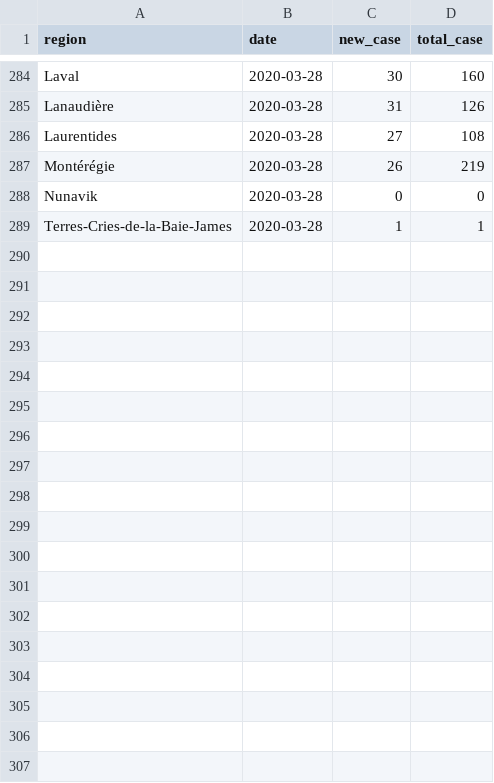
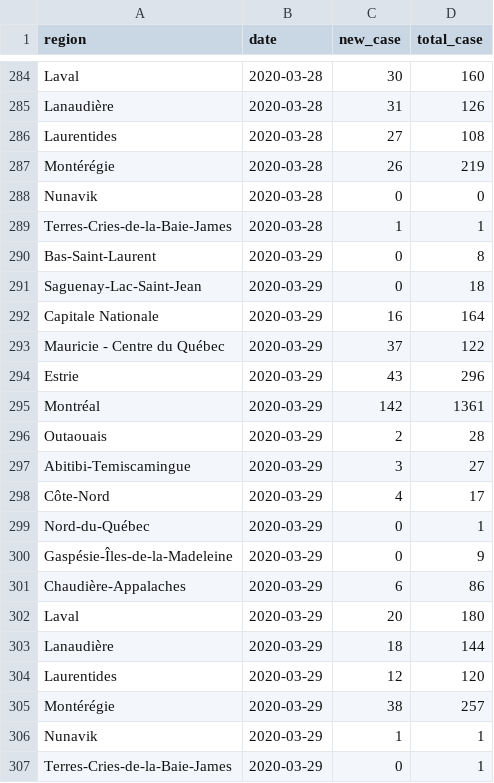
Before and after one commit to pboardman/covid19-data-quebec, a CSV file: csv/region.csv, drawn as a sheet; only a part is shown, gaps mark what is left out; the diff names each change by its address in the sheet, - before the commit and + after, or states it on an @@ line.

Commit message:
Data for 2020-03-29

```diff
--- a/csv/region.csv
+++ b/csv/region.csv
+row 290: Bas-Saint-Laurent | 2020-03-29 | 0 | 8
+row 291: Saguenay-Lac-Saint-Jean | 2020-03-29 | 0 | 18
+row 292: Capitale Nationale | 2020-03-29 | 16 | 164
+row 293: Mauricie - Centre du Québec | 2020-03-29 | 37 | 122
+row 294: Estrie | 2020-03-29 | 43 | 296
+row 295: Montréal | 2020-03-29 | 142 | 1361
+row 296: Outaouais | 2020-03-29 | 2 | 28
+row 297: Abitibi-Temiscamingue | 2020-03-29 | 3 | 27
+row 298: Côte-Nord | 2020-03-29 | 4 | 17
+row 299: Nord-du-Québec | 2020-03-29 | 0 | 1
+row 300: Gaspésie-Îles-de-la-Madeleine | 2020-03-29 | 0 | 9
+row 301: Chaudière-Appalaches | 2020-03-29 | 6 | 86
+row 302: Laval | 2020-03-29 | 20 | 180
+row 303: Lanaudière | 2020-03-29 | 18 | 144
+row 304: Laurentides | 2020-03-29 | 12 | 120
+row 305: Montérégie | 2020-03-29 | 38 | 257
+row 306: Nunavik | 2020-03-29 | 1 | 1
+row 307: Terres-Cries-de-la-Baie-James | 2020-03-29 | 0 | 1
```
Also changed, not shown: csv/total.csv, 2 other files.
